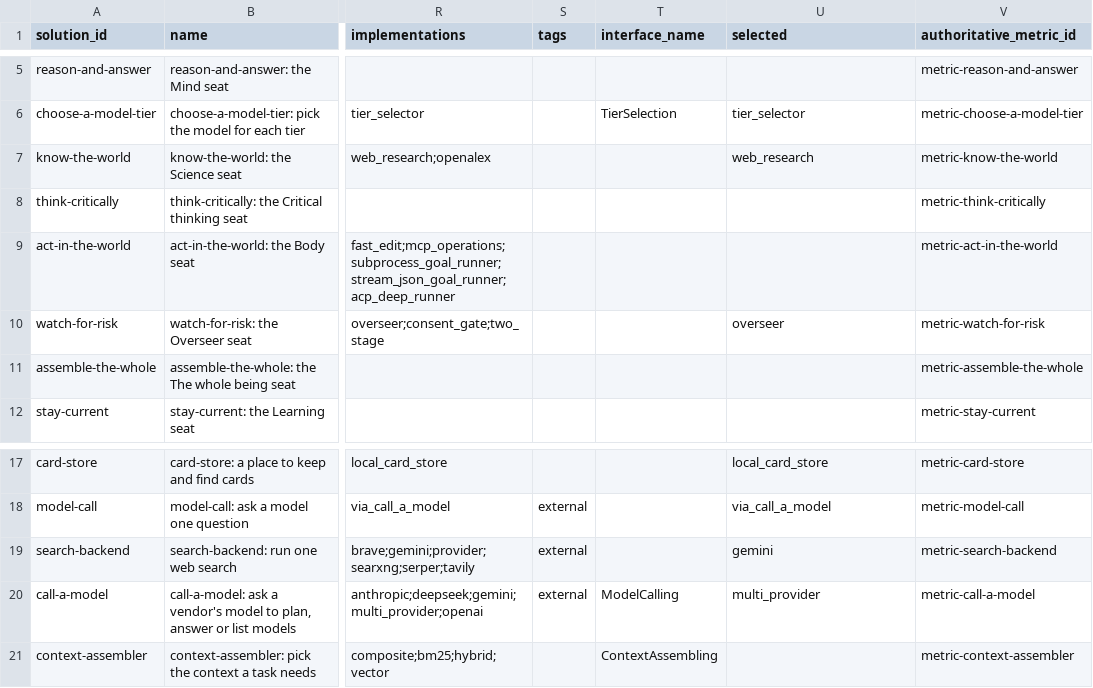
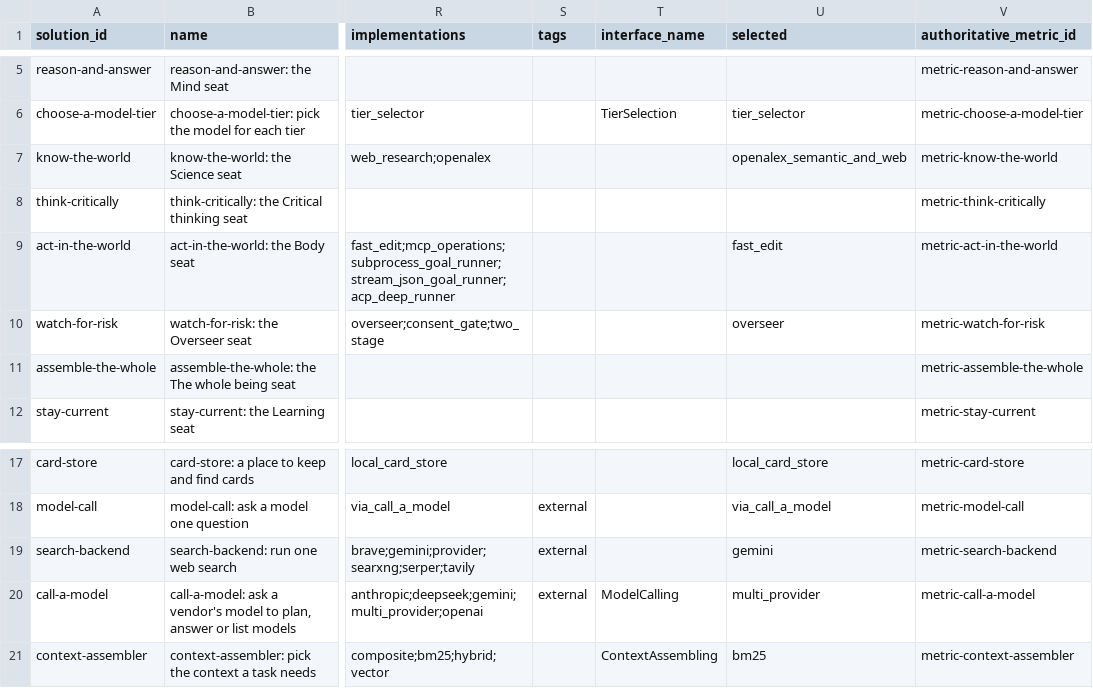
Before and after one commit to SpiritualData/ai-hub-of-hubs-structure, a CSV file: esoi/solutions.csv, drawn as a sheet; only a part is shown, gaps mark what is left out; the diff names each change by its address in the sheet, - before the commit and + after, or states it on an @@ line.

```diff
--- a/esoi/solutions.csv
+++ b/esoi/solutions.csv
-U7 (selected): web_research
+U7 (selected): openalex_semantic_and_web
-U9 (selected): (empty)
+U9 (selected): fast_edit
-U21 (selected): (empty)
+U21 (selected): bm25
```
Also changed, not shown: esoi/metrics.csv, esoi/per_case.csv, 10 other files.
